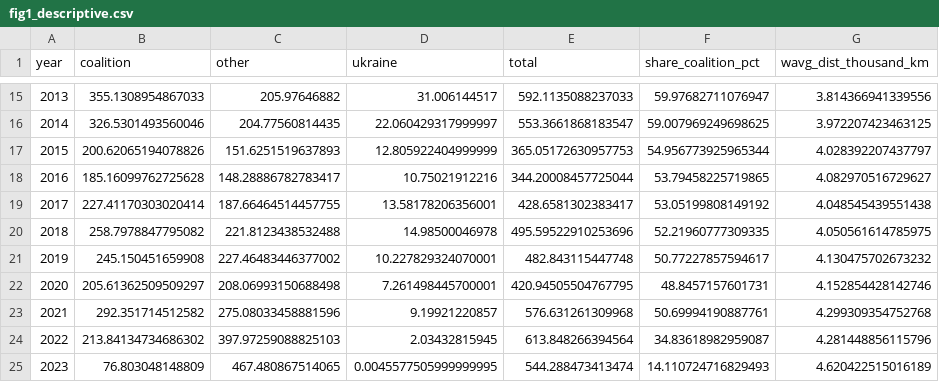
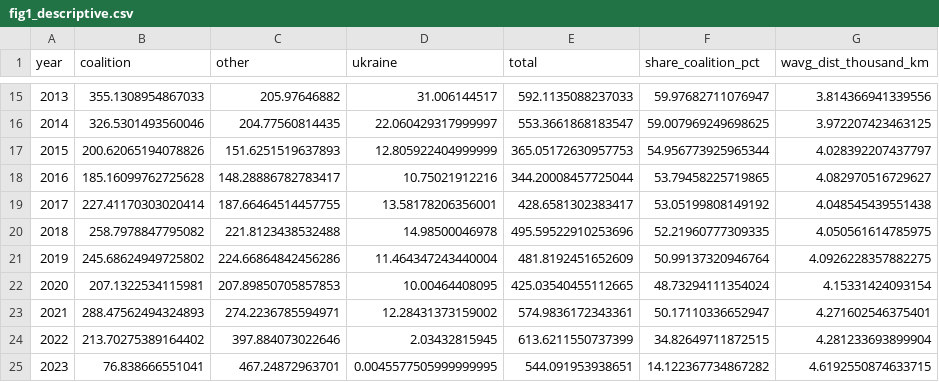
Before and after one commit to mv145x-ship-it/GM, a CSV file: paper/figures/data/fig1_descriptive.csv, drawn as a sheet; only a part is shown, gaps mark what is left out; the diff covers the shown part only.

```diff
--- a/paper/figures/data/fig1_descriptive.csv
+++ b/paper/figures/data/fig1_descriptive.csv
@@ -20,6 +20,6 @@ year,coalition,other,ukraine,total,share_coalition_pct,wavg_dist_thousand_km
 2018,258.7978847795082,221.8123438532488,14.98500046978,495.59522910253696,52.21960777309335,4.050561614785975
-2019,245.150451659908,227.46483446377002,10.227829324070001,482.843115447748,50.77227857594617,4.130475702673232
-2020,205.61362509509297,208.06993150688498,7.261498445700001,420.94505504767795,48.8457157601731,4.152854428142746
-2021,292.351714512582,275.08033458881596,9.19921220857,576.631261309968,50.69994190887761,4.299309354752768
-2022,213.84134734686302,397.97259088825103,2.03432815945,613.848266394564,34.83618982959087,4.281448856115796
-2023,76.803048148809,467.480867514065,0.0045577505999999995,544.288473413474,14.110724716829493,4.620422515016189
+2019,245.68624949725802,224.66864842456286,11.464347243440004,481.8192451652609,50.99137320946764,4.0926228357882275
+2020,207.1322534115981,207.89850705857853,10.00464408095,425.03540455112665,48.73294111354024,4.15331424093154
+2021,288.47562494324893,274.2236785594971,12.28431373159002,574.9836172343361,50.17110336652947,4.271602546375401
+2022,213.70275389164402,397.884073022646,2.03432815945,613.6211550737399,34.82649711872515,4.281233693899904
+2023,76.838666551041,467.24872963701,0.0045577505999999995,544.091953938651,14.122367734867282,4.6192550874633715
```
Also changed, not shown: 6 edited cells elsewhere in this file, paper/figures/data/fig2_specification_path.csv, paper/figures/data/fig3_event_study.csv, 35 other files.
